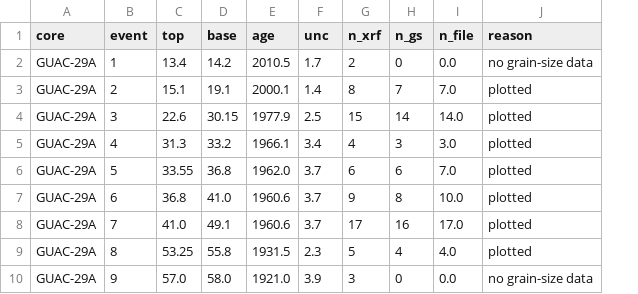
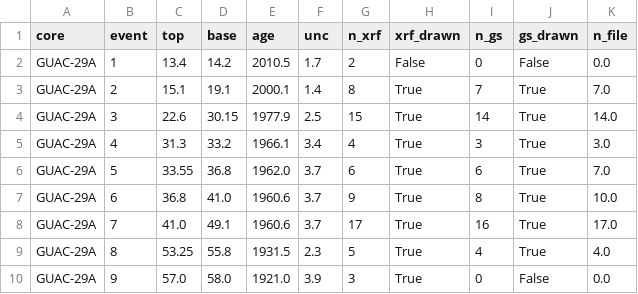
Before and after one commit to hemanth-kkr-talapureddy/hemanth-kkr-talapureddy, a CSV file: lachua_xrf/figures/event_check.csv, drawn as a sheet; only a part is shown; removed rows and columns are numbered as before the commit, all else as after; the diff names each change by its address in the sheet, - before the commit and + after, or states it on an @@ line.

```diff
--- a/lachua_xrf/figures/event_check.csv
+++ b/lachua_xrf/figures/event_check.csv
+column H (xrf_drawn), rows 2-10: False | True | True | True | True | True | True | True | True
+column J (gs_drawn), rows 2-10: False | True | True | True | True | True | True | True | False
-column J (reason), rows 2-10: no grain-size data | plotted | plotted | plotted | plotted | plotted | plotted | plotted | no grain-size data
```
Also changed, not shown: 11 other files.
